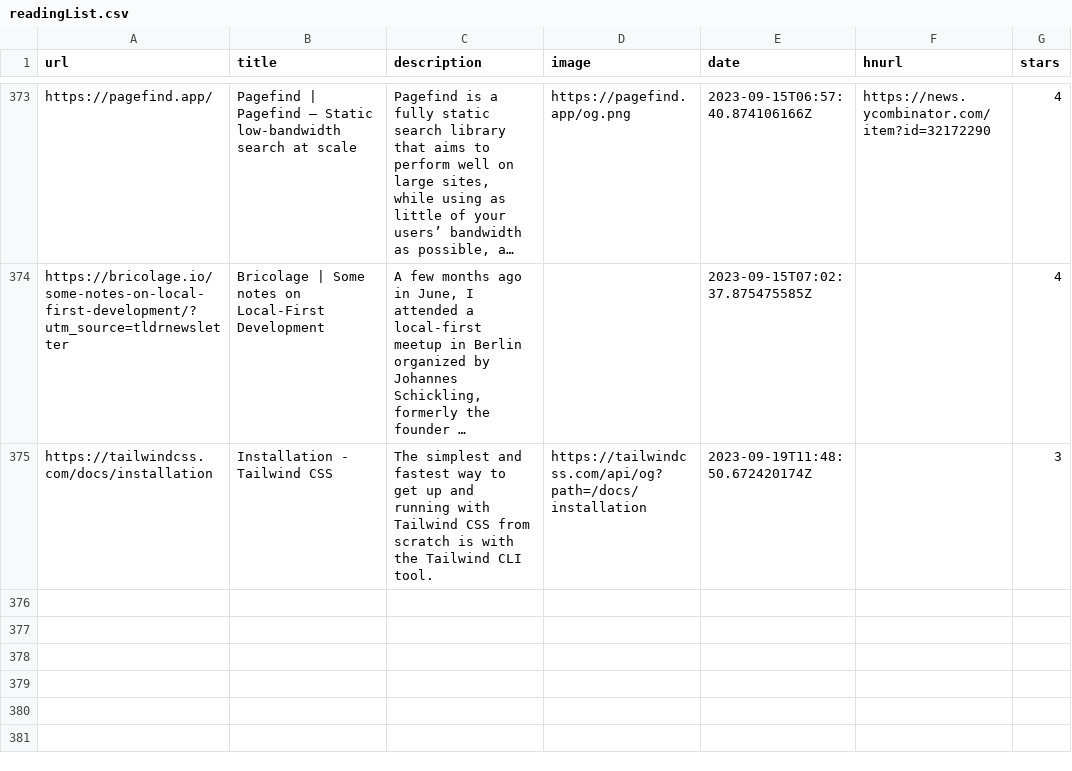
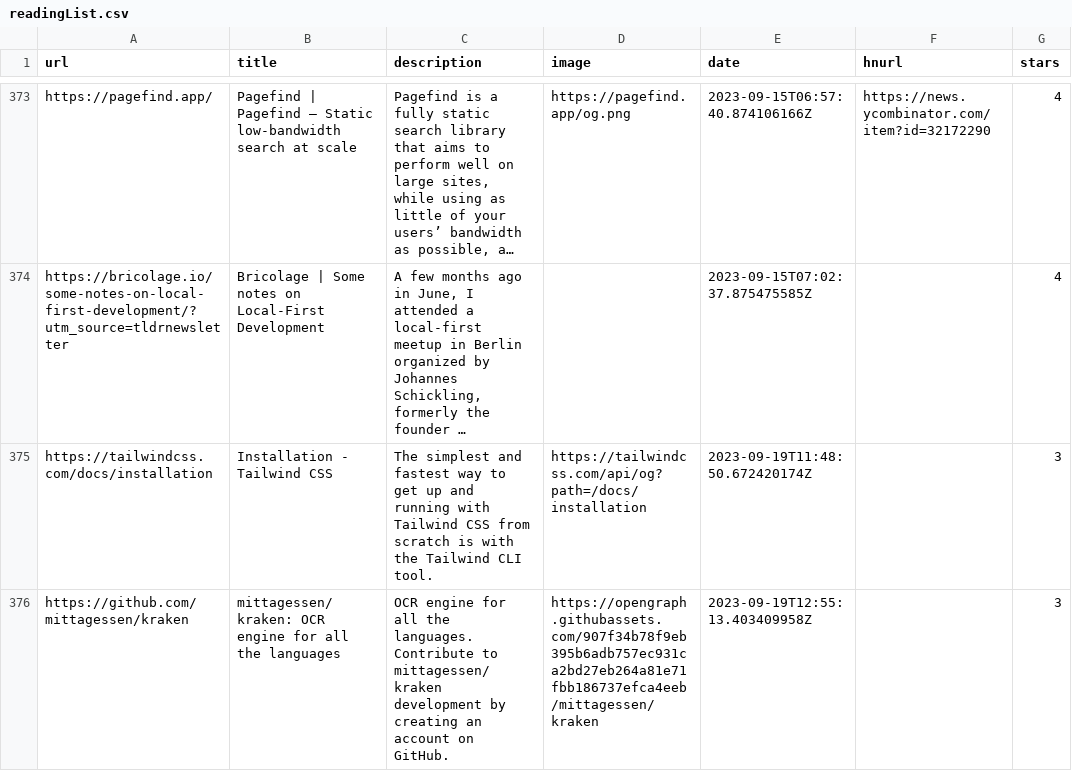
Before and after one commit to ycouble/readingList, a CSV file: readingList.csv, drawn as a sheet; only a part is shown, gaps mark what is left out; long unchanged cells end in …; the diff names each change by its address in the sheet, - before the commit and + after, or states it on an @@ line.

Commit message:
Automated reading list update on Tue Sep 19 12:55:13 UTC 2023

```diff
--- a/readingList.csv
+++ b/readingList.csv
+row 376: https://github.com/mittagessen/kraken | mittagessen/kraken: OCR engine for all the languages | OCR engine for all the languages. Contribute to mittagessen/kraken development by creating an account on GitHub. | https://opengraph.githubassets.com/907f34b78f9eb395b6adb757ec931ca2bd27eb264a81e71fbb186737efca4eeb/mittagessen/kraken | 2023-09-19T12:55:13.403409958Z |  | 3
```
